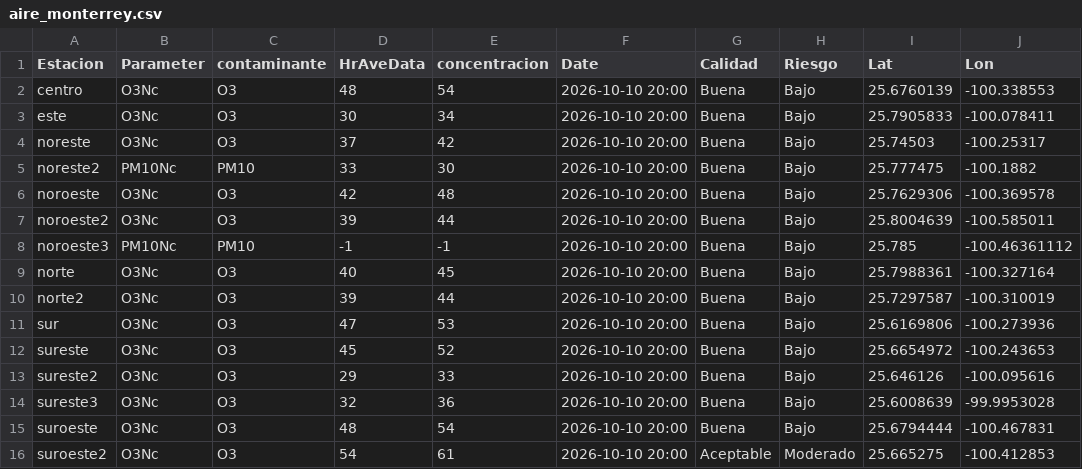
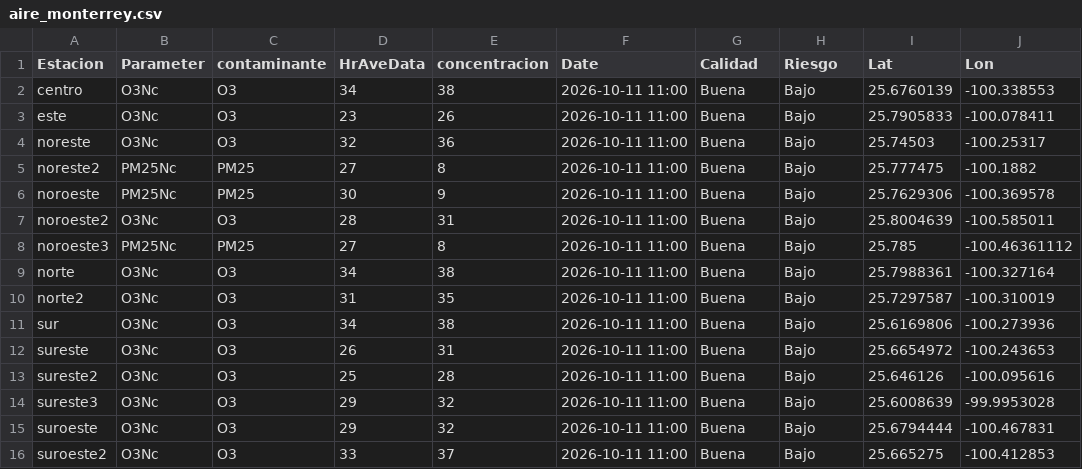
Before and after one commit to LuisRodarteC/AIRENL, a CSV file: aire_monterrey.csv, drawn as a sheet; only a part is shown; the diff names each change by its address in the sheet, - before the commit and + after, or states it on an @@ line.

```diff
--- a/aire_monterrey.csv
+++ b/aire_monterrey.csv
-D2 (HrAveData): 48
+D2 (HrAveData): 34
-E2 (concentracion): 54
+E2 (concentracion): 38
-F2:F16 (Date): 2026-10-10 20:00
+F2:F16 (Date): 2026-10-11 11:00
-D3 (HrAveData): 30
+D3 (HrAveData): 23
-E3 (concentracion): 34
+E3 (concentracion): 26
-D4 (HrAveData): 37
+D4 (HrAveData): 32
-E4 (concentracion): 42
+E4 (concentracion): 36
-B5 (Parameter): PM10Nc
+B5 (Parameter): PM25Nc
-C5 (contaminante): PM10
+C5 (contaminante): PM25
-D5 (HrAveData): 33
+D5 (HrAveData): 27
-E5 (concentracion): 30
+E5 (concentracion): 8
-B6 (Parameter): O3Nc
+B6 (Parameter): PM25Nc
-C6 (contaminante): O3
+C6 (contaminante): PM25
-D6 (HrAveData): 42
+D6 (HrAveData): 30
-E6 (concentracion): 48
+E6 (concentracion): 9
-D7 (HrAveData): 39
+D7 (HrAveData): 28
-E7 (concentracion): 44
+E7 (concentracion): 31
-B8 (Parameter): PM10Nc
+B8 (Parameter): PM25Nc
-C8 (contaminante): PM10
+C8 (contaminante): PM25
-D8 (HrAveData): -1
+D8 (HrAveData): 27
-E8 (concentracion): -1
+E8 (concentracion): 8
-D9 (HrAveData): 40
+D9 (HrAveData): 34
-E9 (concentracion): 45
+E9 (concentracion): 38
-D10 (HrAveData): 39
+D10 (HrAveData): 31
-E10 (concentracion): 44
+E10 (concentracion): 35
-D11 (HrAveData): 47
+D11 (HrAveData): 34
-E11 (concentracion): 53
+E11 (concentracion): 38
-D12 (HrAveData): 45
+D12 (HrAveData): 26
-E12 (concentracion): 52
+E12 (concentracion): 31
-D13 (HrAveData): 29
+D13 (HrAveData): 25
-E13 (concentracion): 33
+E13 (concentracion): 28
-D14 (HrAveData): 32
+D14 (HrAveData): 29
-E14 (concentracion): 36
+E14 (concentracion): 32
-D15 (HrAveData): 48
+D15 (HrAveData): 29
-E15 (concentracion): 54
+E15 (concentracion): 32
-D16 (HrAveData): 54
+D16 (HrAveData): 33
-E16 (concentracion): 61
+E16 (concentracion): 37
-G16 (Calidad): Aceptable
+G16 (Calidad): Buena
-H16 (Riesgo): Moderado
+H16 (Riesgo): Bajo
```
Also changed, not shown: aire_indice_api_ancho.csv, 1 other file.
